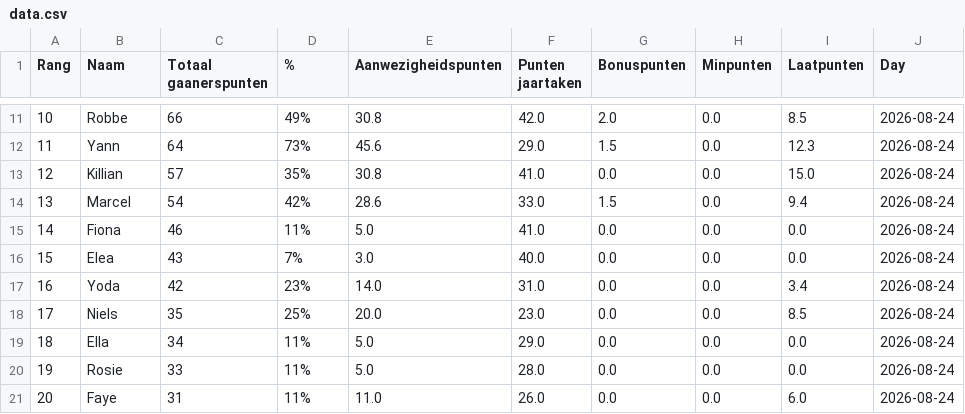
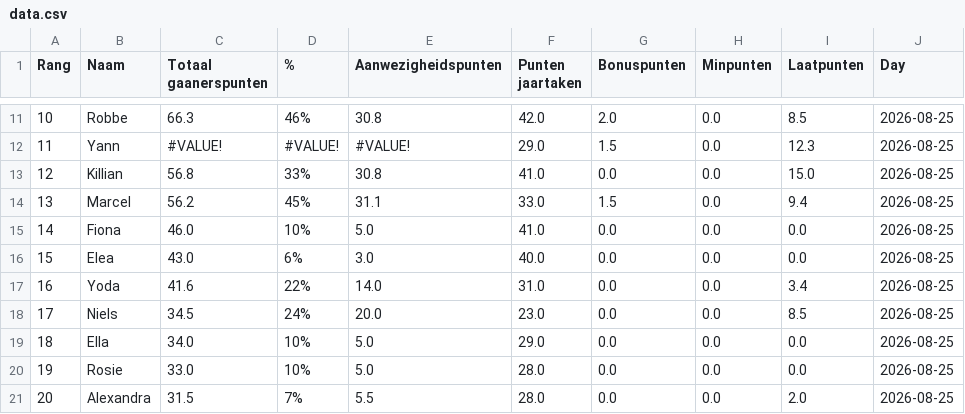
Before and after one commit to Buddidon/Gaanerslijst_tracker, a CSV file: data.csv, drawn as a sheet; only a part is shown, gaps mark what is left out; the diff covers the shown part only.

```diff
--- a/data.csv
+++ b/data.csv
@@ -11,11 +11,11 @@ Rang,Naam,Totaal gaanerspunten,% ,Aanwezigheidspunten,Punten jaartaken ,Bonuspun
-10,Robbe,66,49%,30.8,42.0,2.0,0.0,8.5,2026-08-24
-11,Yann,64,73%,45.6,29.0,1.5,0.0,12.3,2026-08-24
-12,Killian,57,35%,30.8,41.0,0.0,0.0,15.0,2026-08-24
-13,Marcel,54,42%,28.6,33.0,1.5,0.0,9.4,2026-08-24
-14,Fiona,46,11%,5.0,41.0,0.0,0.0,0.0,2026-08-24
-15,Elea,43,7%,3.0,40.0,0.0,0.0,0.0,2026-08-24
-16,Yoda,42,23%,14.0,31.0,0.0,0.0,3.4,2026-08-24
-17,Niels,35,25%,20.0,23.0,0.0,0.0,8.5,2026-08-24
-18,Ella,34,11%,5.0,29.0,0.0,0.0,0.0,2026-08-24
-19,Rosie,33,11%,5.0,28.0,0.0,0.0,0.0,2026-08-24
-20,Faye,31,11%,11.0,26.0,0.0,0.0,6.0,2026-08-24
+10,Robbe,66.3,46%,30.8,42.0,2.0,0.0,8.5,2026-08-25
+11,Yann,#VALUE!,#VALUE!,#VALUE!,29.0,1.5,0.0,12.3,2026-08-25
+12,Killian,56.8,33%,30.8,41.0,0.0,0.0,15.0,2026-08-25
+13,Marcel,56.2,45%,31.1,33.0,1.5,0.0,9.4,2026-08-25
+14,Fiona,46.0,10%,5.0,41.0,0.0,0.0,0.0,2026-08-25
+15,Elea,43.0,6%,3.0,40.0,0.0,0.0,0.0,2026-08-25
+16,Yoda,41.6,22%,14.0,31.0,0.0,0.0,3.4,2026-08-25
+17,Niels,34.5,24%,20.0,23.0,0.0,0.0,8.5,2026-08-25
+18,Ella,34.0,10%,5.0,29.0,0.0,0.0,0.0,2026-08-25
+19,Rosie,33.0,10%,5.0,28.0,0.0,0.0,0.0,2026-08-25
+20,Alexandra,31.5,7%,5.5,28.0,0.0,0.0,2.0,2026-08-25
```
Also changed, not shown: 55 edited cells elsewhere in this file, history_file.csv, 1 other file.
